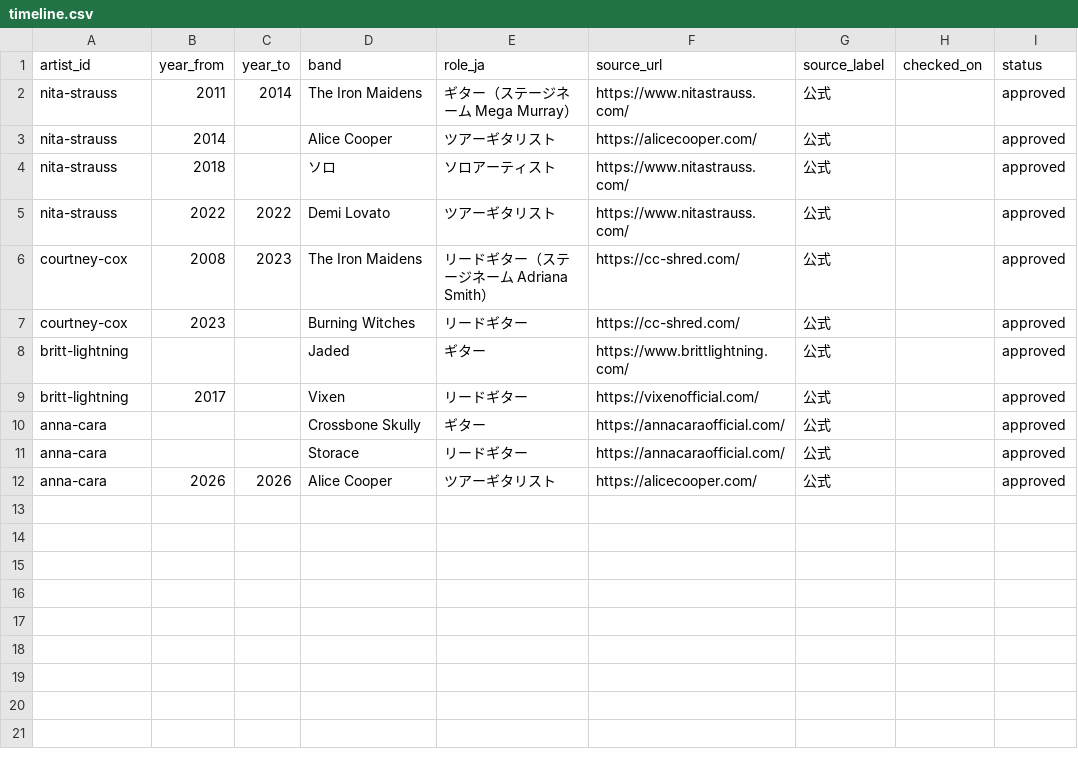
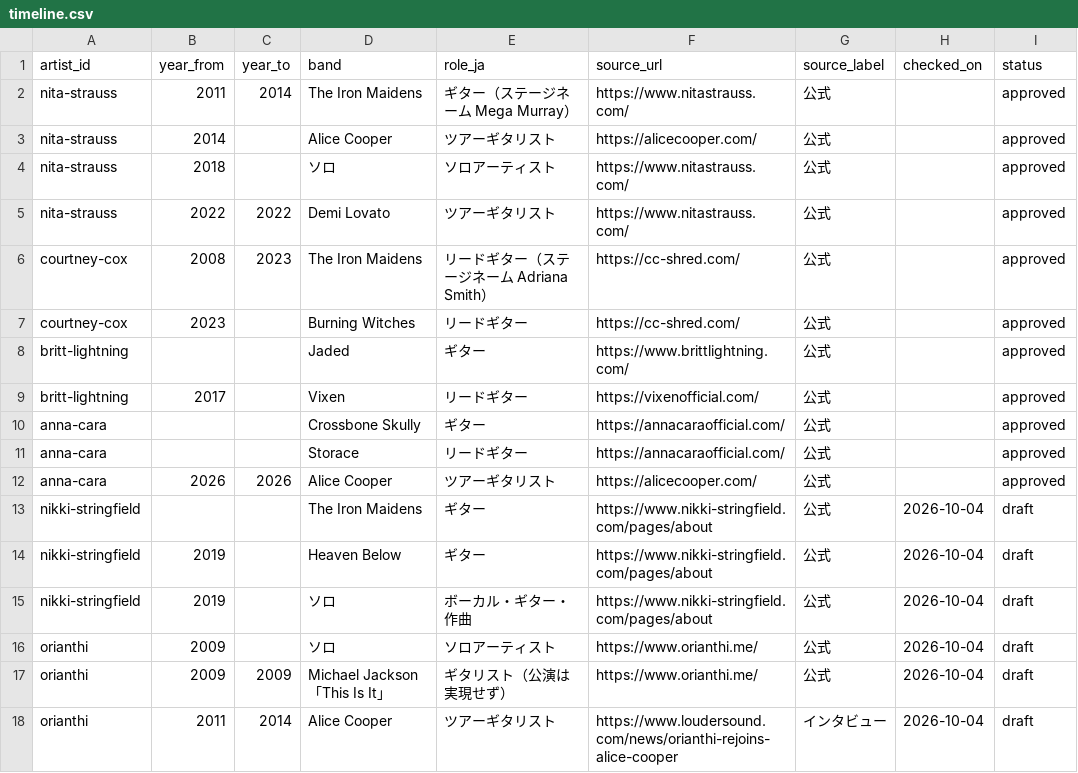
Before and after one commit to hitoshi0914-debug/guitarist-site, a CSV file: data/timeline.csv, drawn as a sheet; the diff names each change by its address in the sheet, - before the commit and + after, or states it on an @@ line.

```diff
--- a/data/timeline.csv
+++ b/data/timeline.csv
+row 13: nikki-stringfield |  |  | The Iron Maidens | ギター | https://www.nikki-stringfield.com/pages/about | 公式 | 2026-10-04 | draft
+row 14: nikki-stringfield | 2019 |  | Heaven Below | ギター | https://www.nikki-stringfield.com/pages/about | 公式 | 2026-10-04 | draft
+row 15: nikki-stringfield | 2019 |  | ソロ | ボーカル・ギター・作曲 | https://www.nikki-stringfield.com/pages/about | 公式 | 2026-10-04 | draft
+row 16: orianthi | 2009 |  | ソロ | ソロアーティスト | https://www.orianthi.me/ | 公式 | 2026-10-04 | draft
+row 17: orianthi | 2009 | 2009 | Michael Jackson「This Is It」 | ギタリスト（公演は実現せず） | https://www.orianthi.me/ | 公式 | 2026-10-04 | draft
+row 18: orianthi | 2011 | 2014 | Alice Cooper | ツアーギタリスト | https://www.loudersound.com/news/orianthi-rejoins-alice-cooper | インタビュー | 2026-10-04 | draft
```
Also changed, not shown: data/artists.csv, data/gear.csv, 9 other files.
